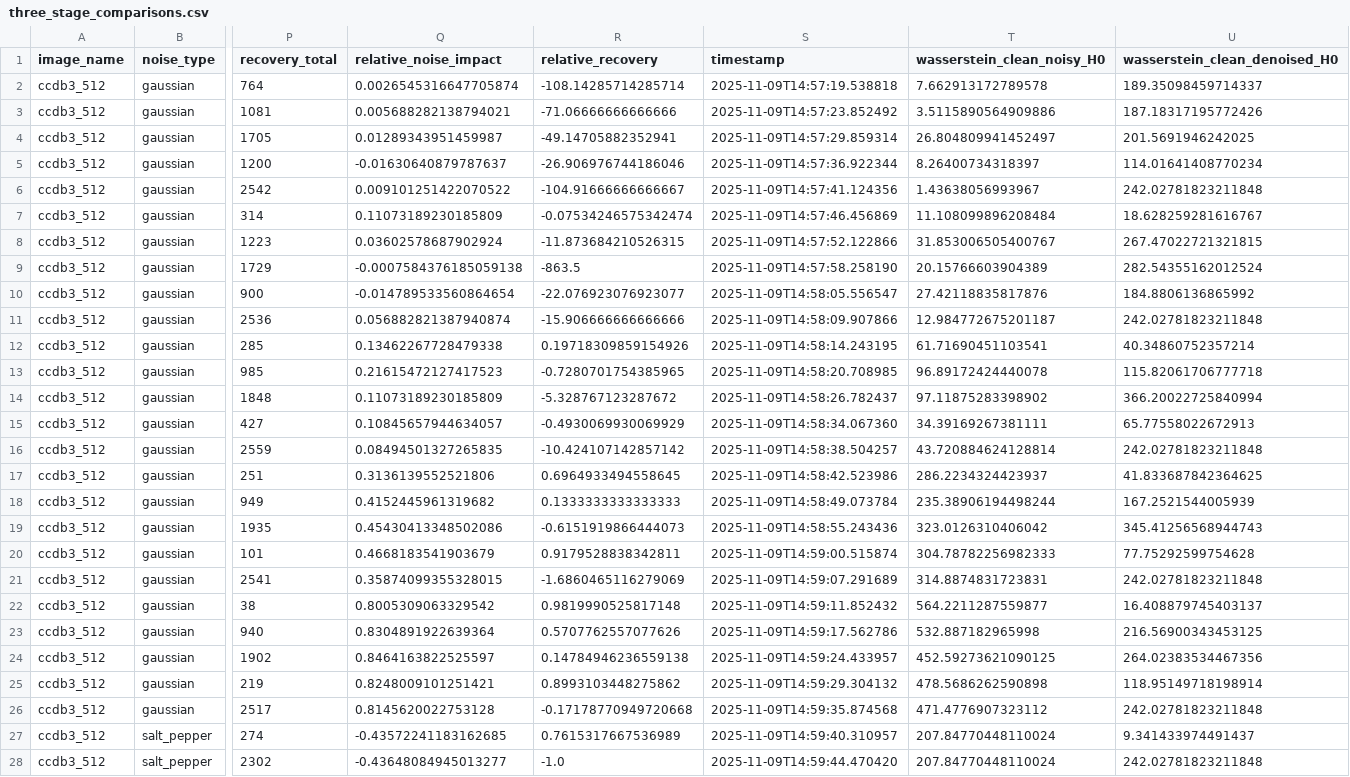
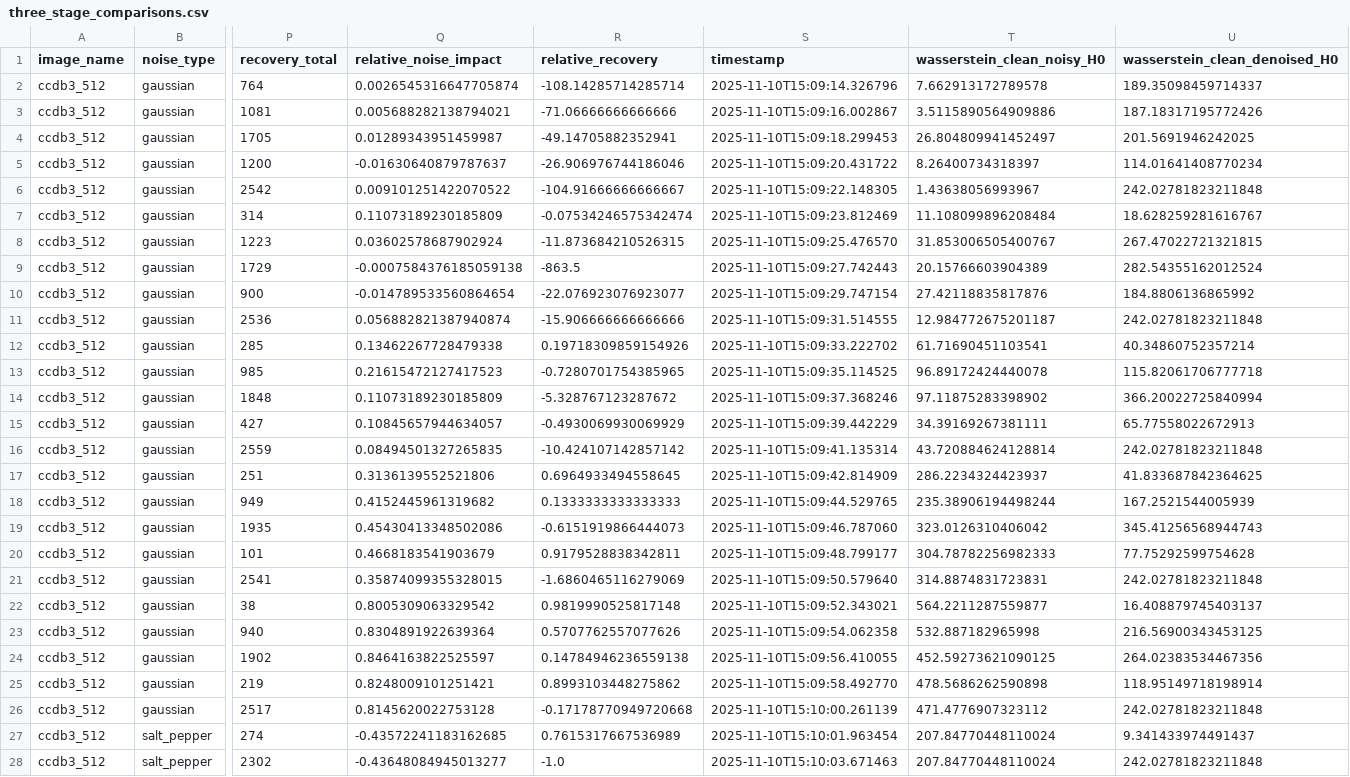
Before and after one commit to Cheena02/neural-graphs-tda, a CSV file: TDA_ResultsEDT29102025V1/three_stage_comparisons.csv, drawn as a sheet; only a part is shown, gaps mark what is left out; the diff covers the shown part only; the diff names each change by its address in the sheet, - before the commit and + after, or states it on an @@ line.

```diff
--- a/TDA_ResultsEDT29102025V1/three_stage_comparisons.csv
+++ b/TDA_ResultsEDT29102025V1/three_stage_comparisons.csv
-S2 (timestamp): 2025-11-09T14:57:19.538818
+S2 (timestamp): 2025-11-10T15:09:14.326796
-S3 (timestamp): 2025-11-09T14:57:23.852492
+S3 (timestamp): 2025-11-10T15:09:16.002867
-S4 (timestamp): 2025-11-09T14:57:29.859314
+S4 (timestamp): 2025-11-10T15:09:18.299453
-S5 (timestamp): 2025-11-09T14:57:36.922344
+S5 (timestamp): 2025-11-10T15:09:20.431722
-S6 (timestamp): 2025-11-09T14:57:41.124356
+S6 (timestamp): 2025-11-10T15:09:22.148305
-S7 (timestamp): 2025-11-09T14:57:46.456869
+S7 (timestamp): 2025-11-10T15:09:23.812469
-S8 (timestamp): 2025-11-09T14:57:52.122866
+S8 (timestamp): 2025-11-10T15:09:25.476570
-S9 (timestamp): 2025-11-09T14:57:58.258190
+S9 (timestamp): 2025-11-10T15:09:27.742443
-S10 (timestamp): 2025-11-09T14:58:05.556547
+S10 (timestamp): 2025-11-10T15:09:29.747154
-S11 (timestamp): 2025-11-09T14:58:09.907866
+S11 (timestamp): 2025-11-10T15:09:31.514555
-S12 (timestamp): 2025-11-09T14:58:14.243195
+S12 (timestamp): 2025-11-10T15:09:33.222702
-S13 (timestamp): 2025-11-09T14:58:20.708985
+S13 (timestamp): 2025-11-10T15:09:35.114525
-S14 (timestamp): 2025-11-09T14:58:26.782437
+S14 (timestamp): 2025-11-10T15:09:37.368246
-S15 (timestamp): 2025-11-09T14:58:34.067360
+S15 (timestamp): 2025-11-10T15:09:39.442229
-S16 (timestamp): 2025-11-09T14:58:38.504257
+S16 (timestamp): 2025-11-10T15:09:41.135314
-S17 (timestamp): 2025-11-09T14:58:42.523986
+S17 (timestamp): 2025-11-10T15:09:42.814909
-S18 (timestamp): 2025-11-09T14:58:49.073784
+S18 (timestamp): 2025-11-10T15:09:44.529765
-S19 (timestamp): 2025-11-09T14:58:55.243436
+S19 (timestamp): 2025-11-10T15:09:46.787060
-S20 (timestamp): 2025-11-09T14:59:00.515874
+S20 (timestamp): 2025-11-10T15:09:48.799177
-S21 (timestamp): 2025-11-09T14:59:07.291689
+S21 (timestamp): 2025-11-10T15:09:50.579640
-S22 (timestamp): 2025-11-09T14:59:11.852432
+S22 (timestamp): 2025-11-10T15:09:52.343021
-S23 (timestamp): 2025-11-09T14:59:17.562786
+S23 (timestamp): 2025-11-10T15:09:54.062358
-S24 (timestamp): 2025-11-09T14:59:24.433957
+S24 (timestamp): 2025-11-10T15:09:56.410055
-S25 (timestamp): 2025-11-09T14:59:29.304132
+S25 (timestamp): 2025-11-10T15:09:58.492770
-S26 (timestamp): 2025-11-09T14:59:35.874568
+S26 (timestamp): 2025-11-10T15:10:00.261139
-S27 (timestamp): 2025-11-09T14:59:40.310957
+S27 (timestamp): 2025-11-10T15:10:01.963454
-S28 (timestamp): 2025-11-09T14:59:44.470420
+S28 (timestamp): 2025-11-10T15:10:03.671463
```
Also changed, not shown: 23 edited cells elsewhere in this file, TDA_ResultsEDT29102025V1/full_experiment_metrics.csv, 30 other files.
